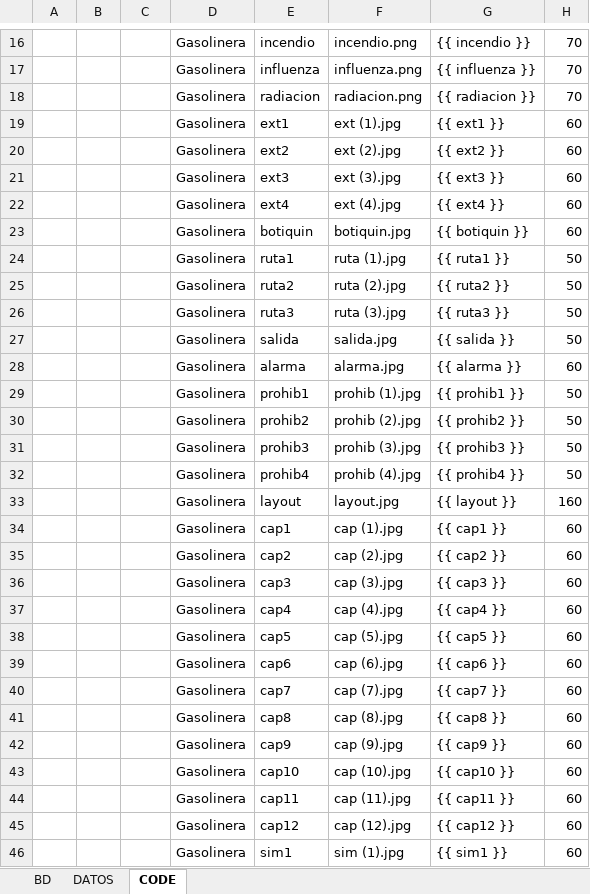
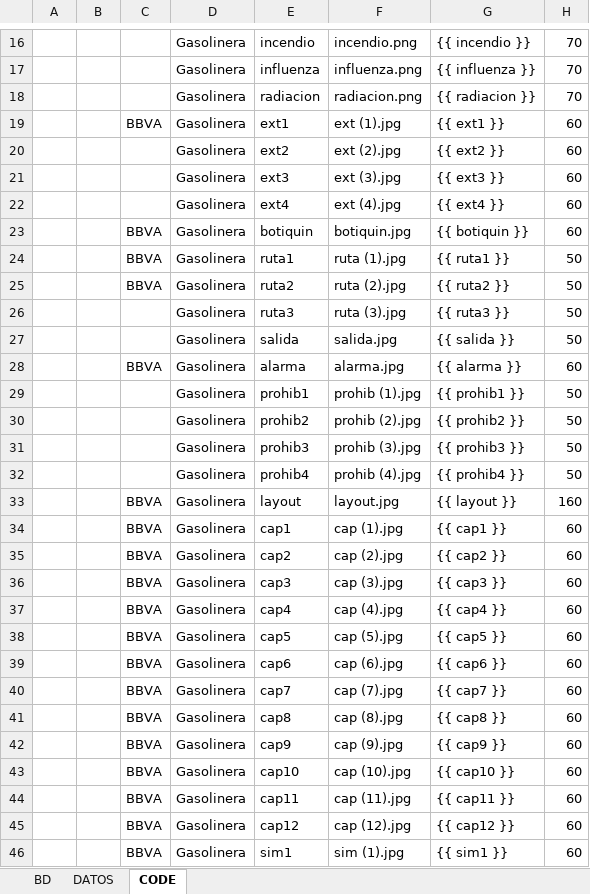
Before and after one commit to luis6a/pipc, an Excel workbook: Inputs/BD.xlsx, sheet CODE, drawn as a sheet; only a part is shown, gaps mark what is left out; values as stored, in another font and other column widths than the file's, no borders; the diff covers the shown part only; the diff names each change by its address in the sheet, - before the commit and + after, or states it on an @@ line.

```diff
--- a/Inputs/BD.xlsx (sheet CODE)
+++ b/Inputs/BD.xlsx (sheet CODE)
-C19: (empty)
+C19: BBVA
-C23:C25: (empty)
+C23:C25: BBVA
-C28: (empty)
+C28: BBVA
-C33:C46: (empty)
+C33:C46: BBVA
```
Also changed, not shown: 39 edited cells elsewhere in this sheet, sheet BD, sheet DATOS, 4 other files.
